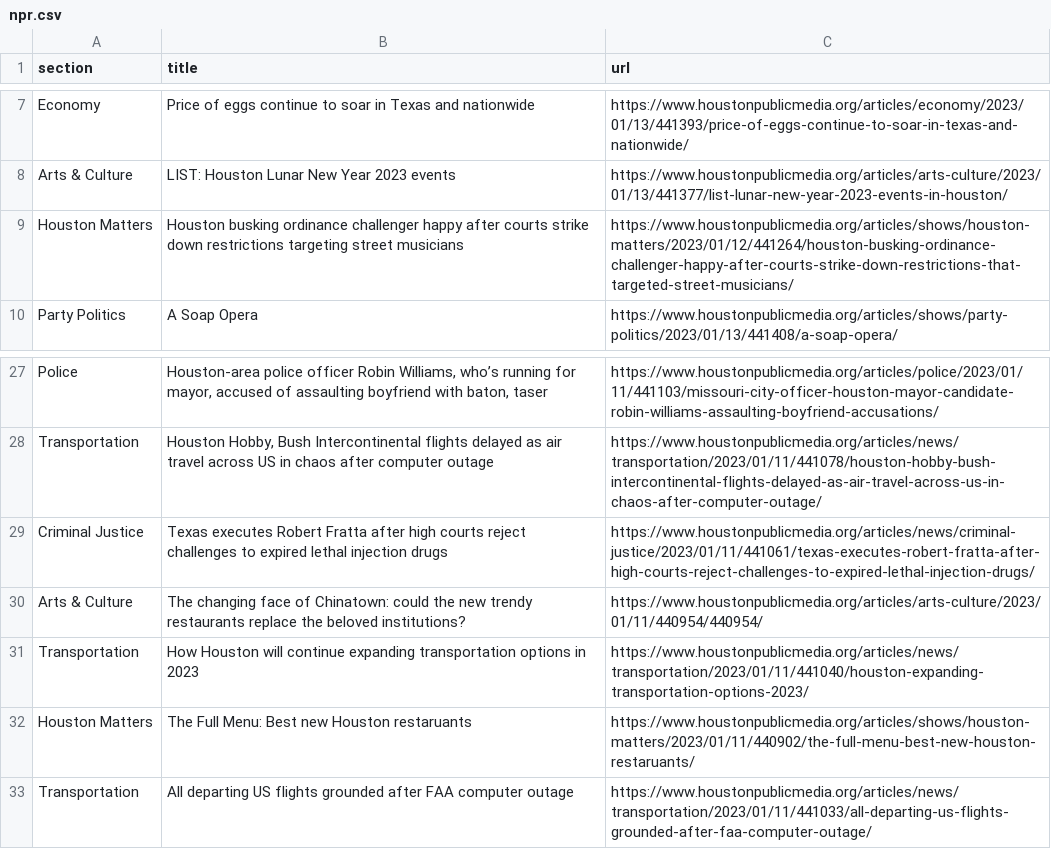
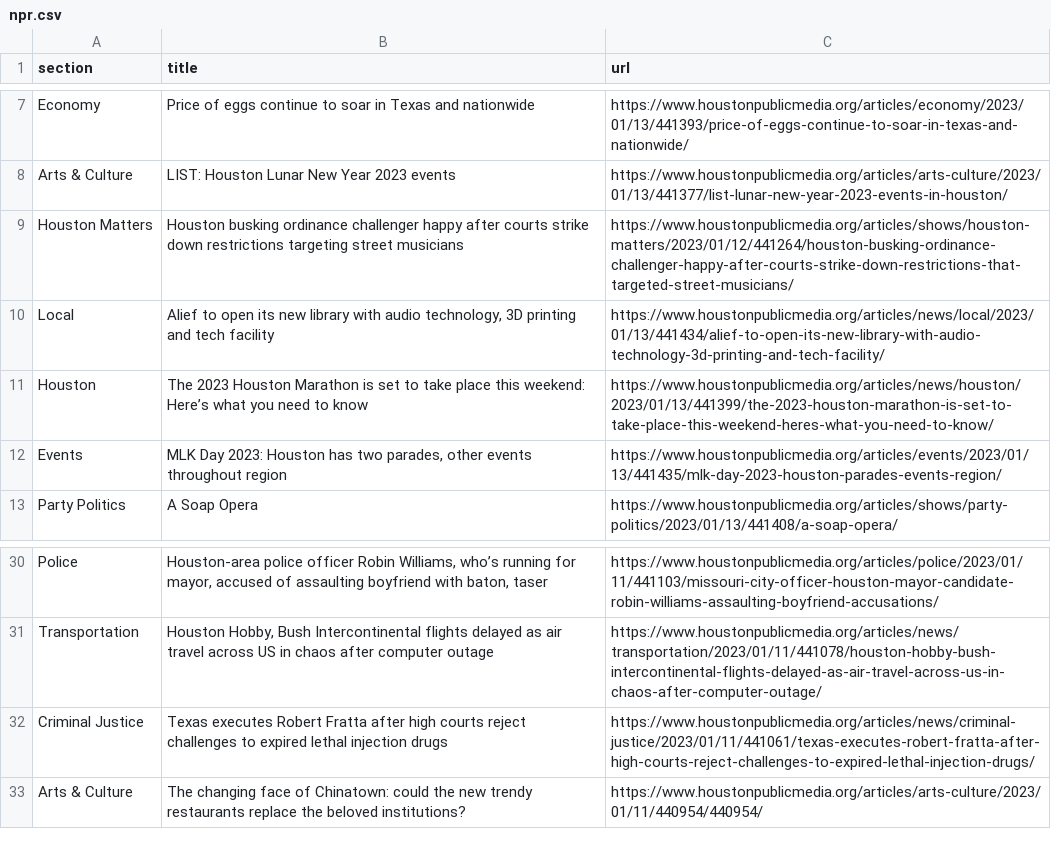
Before and after one commit to AngelineJCQ/aoto-scraper, a CSV file: npr.csv, drawn as a sheet; only a part is shown, gaps mark what is left out.

```diff
--- a/npr.csv
+++ b/npr.csv
@@ -9,2 +9,5 @@ Arts & Culture,LIST: Houston Lunar New Year 2023 events,https://www.houstonpubli
 Houston Matters,Houston busking ordinance challenger happy after courts strike down restrictions targeting street musicians,https://www.houstonpublicmedia.org/articles/shows/houston-matters/2023/01/12/441264/houston-busking-ordinance-challenger-happy-after-courts-strike-down-restrictions-that-targeted-street-musicians/
+Local,"Alief to open its new library with audio technology, 3D printing and tech facility",https://www.houstonpublicmedia.org/articles/news/local/2023/01/13/441434/alief-to-open-its-new-library-with-audio-technology-3d-printing-and-tech-facility/
+Houston,The 2023 Houston Marathon is set to take place this weekend: Here’s what you need to know,https://www.houstonpublicmedia.org/articles/news/houston/2023/01/13/441399/the-2023-houston-marathon-is-set-to-take-place-this-weekend-heres-what-you-need-to-know/
+Events,"MLK Day 2023: Houston has two parades, other events throughout region",https://www.houstonpublicmedia.org/articles/events/2023/01/13/441435/mlk-day-2023-houston-parades-events-region/
 Party Politics,A Soap Opera,https://www.houstonpublicmedia.org/articles/shows/party-politics/2023/01/13/441408/a-soap-opera/
@@ -30,4 +33 @@ Criminal Justice,Texas executes Robert Fratta after high courts reject challenge
 Arts & Culture,The changing face of Chinatown: could the new trendy restaurants replace the beloved institutions?,https://www.houstonpublicmedia.org/articles/arts-culture/2023/01/11/440954/440954/
-Transportation,How Houston will continue expanding transportation options in 2023,https://www.houstonpublicmedia.org/articles/news/transportation/2023/01/11/441040/houston-expanding-transportation-options-2023/
-Houston Matters,The Full Menu: Best new Houston restaruants,https://www.houstonpublicmedia.org/articles/shows/houston-matters/2023/01/11/440902/the-full-menu-best-new-houston-restaruants/
-Transportation,All departing US flights grounded after FAA computer outage,https://www.houstonpublicmedia.org/articles/news/transportation/2023/01/11/441033/all-departing-us-flights-grounded-after-faa-computer-outage/
```
